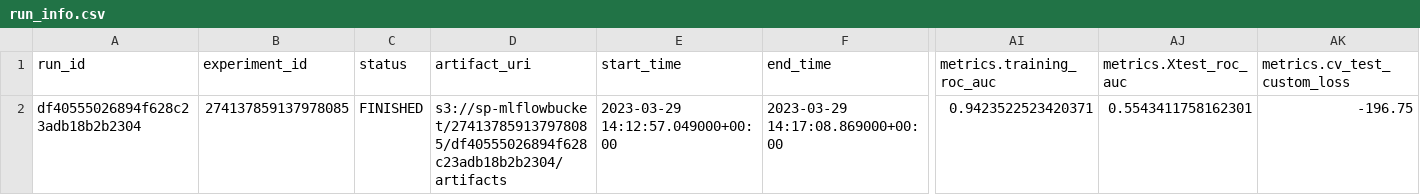
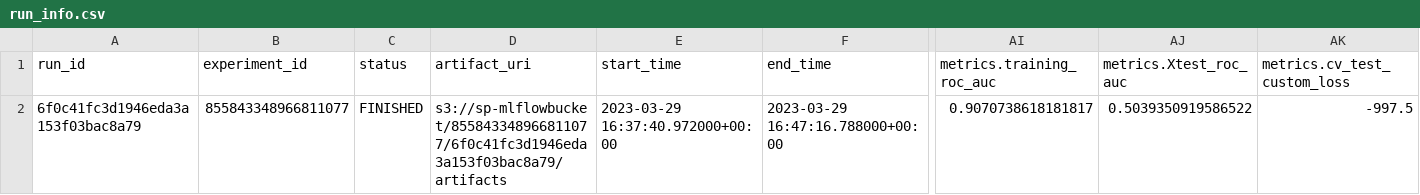
Before and after one commit to sam-planton/OC_P7_CreditScore, a CSV file: data/run_info.csv, drawn as a sheet; only a part is shown, gaps mark what is left out; removed rows and columns are numbered as before the commit, all else as after; rows hold the shown columns only; the diff names each change by its address in the sheet, - before the commit and + after, or states it on an @@ line.

```diff
--- a/data/run_info.csv
+++ b/data/run_info.csv
-row 2: df40555026894f628c23adb18b2b2304 | 274137859137978085 | FINISHED | s3://sp-mlflowbucket/274137859137978085/df40555026894f628c23adb18b2b2304/artifacts | 2023-03-29 14:12:57.049000+00:00 | 2023-03-29 14:17:08.869000+00:00 | 0.9423522523420371 | 0.5543411758162301 | -196.75
+row 2: 6f0c41fc3d1946eda3a153f03bac8a79 | 855843348966811077 | FINISHED | s3://sp-mlflowbucket/855843348966811077/6f0c41fc3d1946eda3a153f03bac8a79/artifacts | 2023-03-29 16:37:40.972000+00:00 | 2023-03-29 16:47:16.788000+00:00 | 0.9070738618181817 | 0.5039350919586522 | -997.5
```
Also changed, not shown: data/data_sample.csv, 5 other files.
